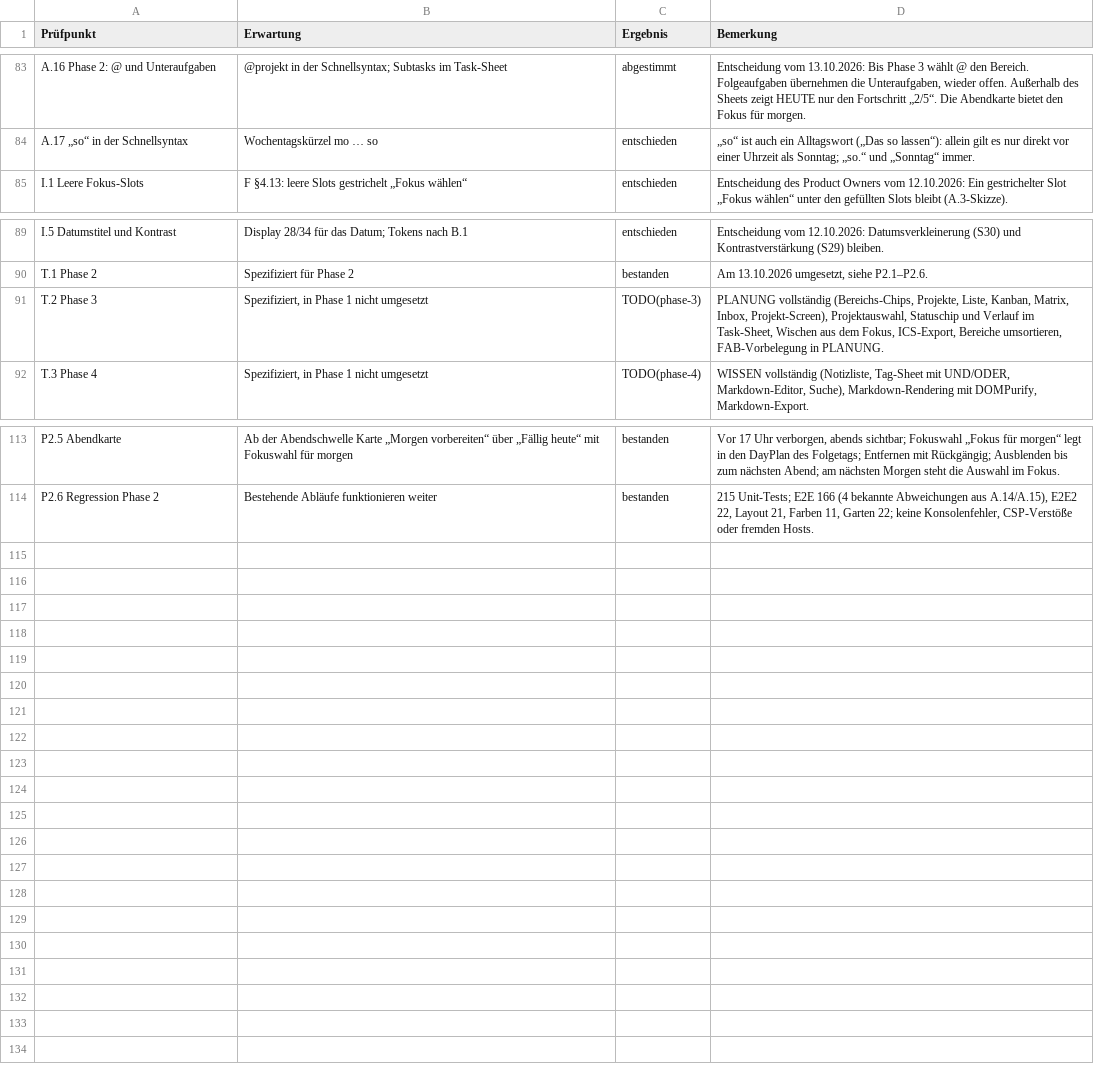
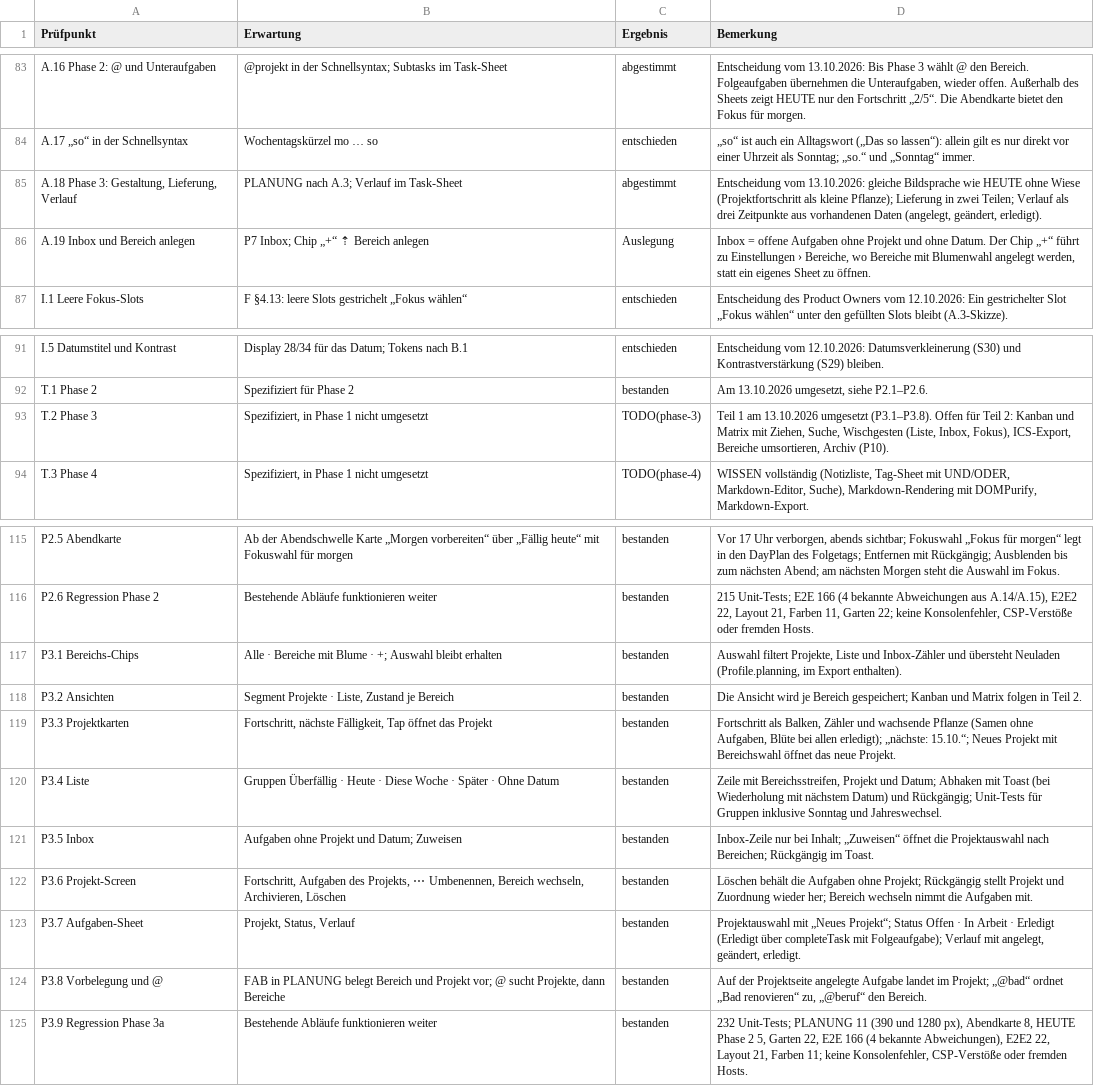
Before and after one commit to daimpad/habit-garden, a TSV file: docs/abnahme/phase-1.tsv, drawn as a sheet; only a part is shown, gaps mark what is left out.

```diff
--- a/docs/abnahme/phase-1.tsv
+++ b/docs/abnahme/phase-1.tsv
@@ -84,2 +84,4 @@ A.16 Phase 2: @ und Unteraufgaben	@projekt in der Schnellsyntax; Subtasks im Tas
 A.17 „so“ in der Schnellsyntax	Wochentagskürzel mo … so	entschieden	„so“ ist auch ein Alltagswort („Das so lassen“): allein gilt es nur direkt vor einer Uhrzeit als Sonntag; „so.“ und „Sonntag“ immer.
+A.18 Phase 3: Gestaltung, Lieferung, Verlauf	PLANUNG nach A.3; Verlauf im Task-Sheet	abgestimmt	Entscheidung vom 13.10.2026: gleiche Bildsprache wie HEUTE ohne Wiese (Projektfortschritt als kleine Pflanze); Lieferung in zwei Teilen; Verlauf als drei Zeitpunkte aus vorhandenen Daten (angelegt, geändert, erledigt).
+A.19 Inbox und Bereich anlegen	P7 Inbox; Chip „+“ ⇡ Bereich anlegen	Auslegung	Inbox = offene Aufgaben ohne Projekt und ohne Datum. Der Chip „+“ führt zu Einstellungen › Bereiche, wo Bereiche mit Blumenwahl angelegt werden, statt ein eigenes Sheet zu öffnen.
 I.1 Leere Fokus-Slots	F §4.13: leere Slots gestrichelt „Fokus wählen“	entschieden	Entscheidung des Product Owners vom 12.10.2026: Ein gestrichelter Slot „Fokus wählen“ unter den gefüllten Slots bleibt (A.3-Skizze).
@@ -90,3 +92,3 @@ I.5 Datumstitel und Kontrast	Display 28/34 für das Datum; Tokens nach B.1	entsc
 T.1 Phase 2	Spezifiziert für Phase 2	bestanden	Am 13.10.2026 umgesetzt, siehe P2.1–P2.6.
-T.2 Phase 3	Spezifiziert, in Phase 1 nicht umgesetzt	TODO(phase-3)	PLANUNG vollständig (Bereichs-Chips, Projekte, Liste, Kanban, Matrix, Inbox, Projekt-Screen), Projektauswahl, Statuschip und Verlauf im Task-Sheet, Wischen aus dem Fokus, ICS-Export, Bereiche umsortieren, FAB-Vorbelegung in PLANUNG.
+T.2 Phase 3	Spezifiziert, in Phase 1 nicht umgesetzt	TODO(phase-3)	Teil 1 am 13.10.2026 umgesetzt (P3.1–P3.8). Offen für Teil 2: Kanban und Matrix mit Ziehen, Suche, Wischgesten (Liste, Inbox, Fokus), ICS-Export, Bereiche umsortieren, Archiv (P10).
 T.3 Phase 4	Spezifiziert, in Phase 1 nicht umgesetzt	TODO(phase-4)	WISSEN vollständig (Notizliste, Tag-Sheet mit UND/ODER, Markdown-Editor, Suche), Markdown-Rendering mit DOMPurify, Markdown-Export.
@@ -114 +116,10 @@ P2.5 Abendkarte	Ab der Abendschwelle Karte „Morgen vorbereiten“ über „Fä
 P2.6 Regression Phase 2	Bestehende Abläufe funktionieren weiter	bestanden	215 Unit-Tests; E2E 166 (4 bekannte Abweichungen aus A.14/A.15), E2E2 22, Layout 21, Farben 11, Garten 22; keine Konsolenfehler, CSP-Verstöße oder fremden Hosts.
+P3.1 Bereichs-Chips	Alle · Bereiche mit Blume · +; Auswahl bleibt erhalten	bestanden	Auswahl filtert Projekte, Liste und Inbox-Zähler und übersteht Neuladen (Profile.planning, im Export enthalten).
+P3.2 Ansichten	Segment Projekte · Liste, Zustand je Bereich	bestanden	Die Ansicht wird je Bereich gespeichert; Kanban und Matrix folgen in Teil 2.
+P3.3 Projektkarten	Fortschritt, nächste Fälligkeit, Tap öffnet das Projekt	bestanden	Fortschritt als Balken, Zähler und wachsende Pflanze (Samen ohne Aufgaben, Blüte bei allen erledigt); „nächste: 15.10.“; Neues Projekt mit Bereichswahl öffnet das neue Projekt.
+P3.4 Liste	Gruppen Überfällig · Heute · Diese Woche · Später · Ohne Datum	bestanden	Zeile mit Bereichsstreifen, Projekt und Datum; Abhaken mit Toast (bei Wiederholung mit nächstem Datum) und Rückgängig; Unit-Tests für Gruppen inklusive Sonntag und Jahreswechsel.
+P3.5 Inbox	Aufgaben ohne Projekt und Datum; Zuweisen	bestanden	Inbox-Zeile nur bei Inhalt; „Zuweisen“ öffnet die Projektauswahl nach Bereichen; Rückgängig im Toast.
+P3.6 Projekt-Screen	Fortschritt, Aufgaben des Projekts, ⋯ Umbenennen, Bereich wechseln, Archivieren, Löschen	bestanden	Löschen behält die Aufgaben ohne Projekt; Rückgängig stellt Projekt und Zuordnung wieder her; Bereich wechseln nimmt die Aufgaben mit.
+P3.7 Aufgaben-Sheet	Projekt, Status, Verlauf	bestanden	Projektauswahl mit „Neues Projekt“; Status Offen · In Arbeit · Erledigt (Erledigt über completeTask mit Folgeaufgabe); Verlauf mit angelegt, geändert, erledigt.
+P3.8 Vorbelegung und @	FAB in PLANUNG belegt Bereich und Projekt vor; @ sucht Projekte, dann Bereiche	bestanden	Auf der Projektseite angelegte Aufgabe landet im Projekt; „@bad“ ordnet „Bad renovieren“ zu, „@beruf“ den Bereich.
+P3.9 Regression Phase 3a	Bestehende Abläufe funktionieren weiter	bestanden	232 Unit-Tests; PLANUNG 11 (390 und 1280 px), Abendkarte 8, HEUTE Phase 2 5, Garten 22, E2E 166 (4 bekannte Abweichungen), E2E2 22, Layout 21, Farben 11; keine Konsolenfehler, CSP-Verstöße oder fremden Hosts.
```
Also changed, not shown: 3 other files.
